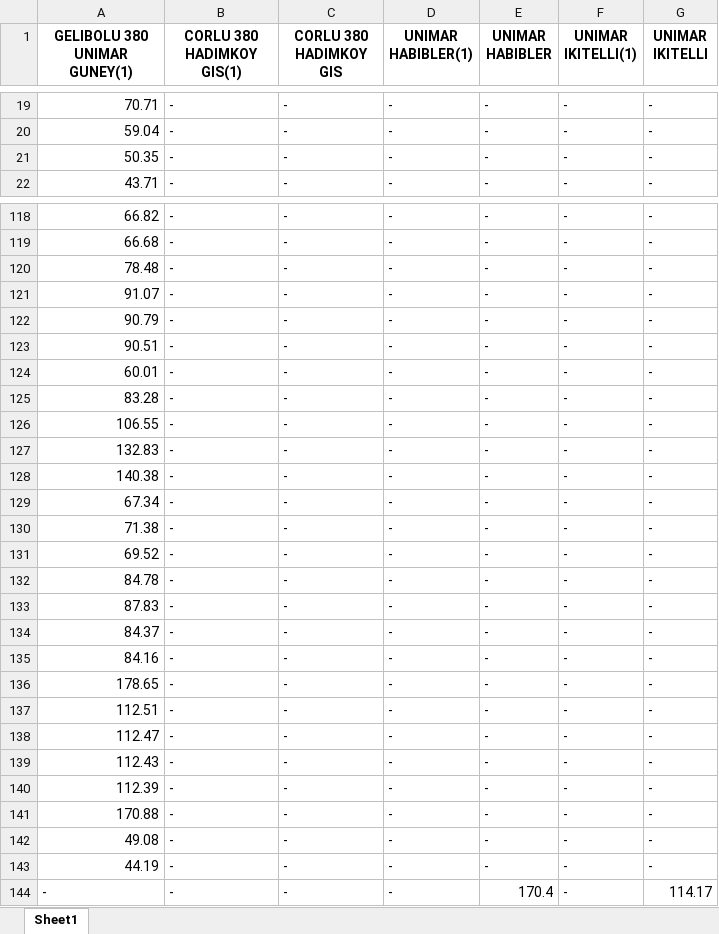
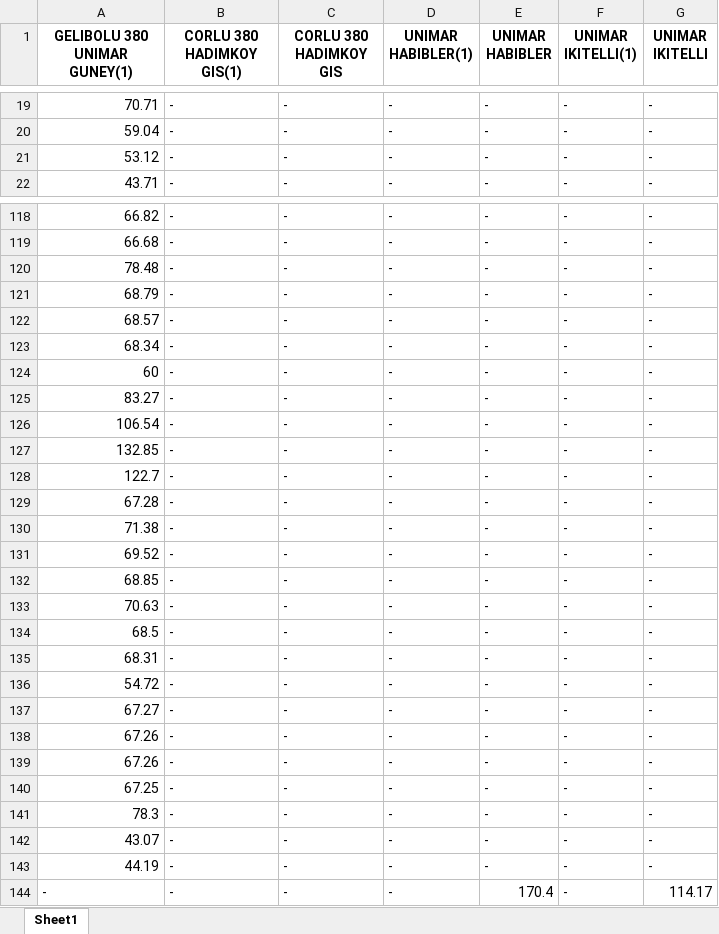
Before and after one commit to dispholidus/Distance-Calculator-by-Given-Coordinates, an Excel workbook: output/GELIBOLU 380 UNIMAR KUZEY.xlsx, sheet Sheet1, drawn as a sheet; only a part is shown, gaps mark what is left out; values as stored, in another font and other column widths than the file's, no borders; the diff covers the shown part only; the diff names each change by its address in the sheet, - before the commit and + after, or states it on an @@ line.

```diff
--- a/output/GELIBOLU 380 UNIMAR KUZEY.xlsx (sheet Sheet1)
+++ b/output/GELIBOLU 380 UNIMAR KUZEY.xlsx (sheet Sheet1)
-A21 (GELIBOLU 380 UNIMAR GUNEY(1)): 50.35
+A21 (GELIBOLU 380 UNIMAR GUNEY(1)): 53.12
-A121 (GELIBOLU 380 UNIMAR GUNEY(1)): 91.07
+A121 (GELIBOLU 380 UNIMAR GUNEY(1)): 68.79
-A122 (GELIBOLU 380 UNIMAR GUNEY(1)): 90.79
+A122 (GELIBOLU 380 UNIMAR GUNEY(1)): 68.57
-A123 (GELIBOLU 380 UNIMAR GUNEY(1)): 90.51
+A123 (GELIBOLU 380 UNIMAR GUNEY(1)): 68.34
-A124 (GELIBOLU 380 UNIMAR GUNEY(1)): 60.01
+A124 (GELIBOLU 380 UNIMAR GUNEY(1)): 60
-A125 (GELIBOLU 380 UNIMAR GUNEY(1)): 83.28
+A125 (GELIBOLU 380 UNIMAR GUNEY(1)): 83.27
-A126 (GELIBOLU 380 UNIMAR GUNEY(1)): 106.55
+A126 (GELIBOLU 380 UNIMAR GUNEY(1)): 106.54
-A127 (GELIBOLU 380 UNIMAR GUNEY(1)): 132.83
+A127 (GELIBOLU 380 UNIMAR GUNEY(1)): 132.85
-A128 (GELIBOLU 380 UNIMAR GUNEY(1)): 140.38
+A128 (GELIBOLU 380 UNIMAR GUNEY(1)): 122.7
-A129 (GELIBOLU 380 UNIMAR GUNEY(1)): 67.34
+A129 (GELIBOLU 380 UNIMAR GUNEY(1)): 67.28
-A132 (GELIBOLU 380 UNIMAR GUNEY(1)): 84.78
+A132 (GELIBOLU 380 UNIMAR GUNEY(1)): 68.85
-A133 (GELIBOLU 380 UNIMAR GUNEY(1)): 87.83
+A133 (GELIBOLU 380 UNIMAR GUNEY(1)): 70.63
-A134 (GELIBOLU 380 UNIMAR GUNEY(1)): 84.37
+A134 (GELIBOLU 380 UNIMAR GUNEY(1)): 68.5
-A135 (GELIBOLU 380 UNIMAR GUNEY(1)): 84.16
+A135 (GELIBOLU 380 UNIMAR GUNEY(1)): 68.31
-A136 (GELIBOLU 380 UNIMAR GUNEY(1)): 178.65
+A136 (GELIBOLU 380 UNIMAR GUNEY(1)): 54.72
-A137 (GELIBOLU 380 UNIMAR GUNEY(1)): 112.51
+A137 (GELIBOLU 380 UNIMAR GUNEY(1)): 67.27
-A138 (GELIBOLU 380 UNIMAR GUNEY(1)): 112.47
+A138 (GELIBOLU 380 UNIMAR GUNEY(1)): 67.26
-A139 (GELIBOLU 380 UNIMAR GUNEY(1)): 112.43
+A139 (GELIBOLU 380 UNIMAR GUNEY(1)): 67.26
-A140 (GELIBOLU 380 UNIMAR GUNEY(1)): 112.39
+A140 (GELIBOLU 380 UNIMAR GUNEY(1)): 67.25
-A141 (GELIBOLU 380 UNIMAR GUNEY(1)): 170.88
+A141 (GELIBOLU 380 UNIMAR GUNEY(1)): 78.3
-A142 (GELIBOLU 380 UNIMAR GUNEY(1)): 49.08
+A142 (GELIBOLU 380 UNIMAR GUNEY(1)): 43.07
```
Also changed, not shown: 7 edited cells elsewhere in this sheet, output/CORLU 380 HADIMKOY GIS(1).xlsx, output/CORLU 380 HADIMKOY GIS.xlsx, 7 other files.
